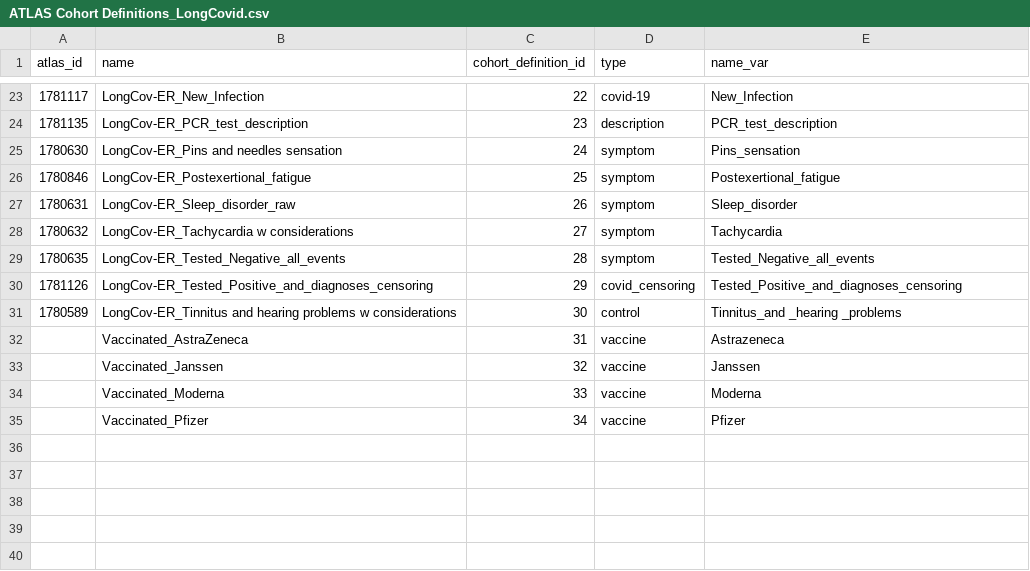
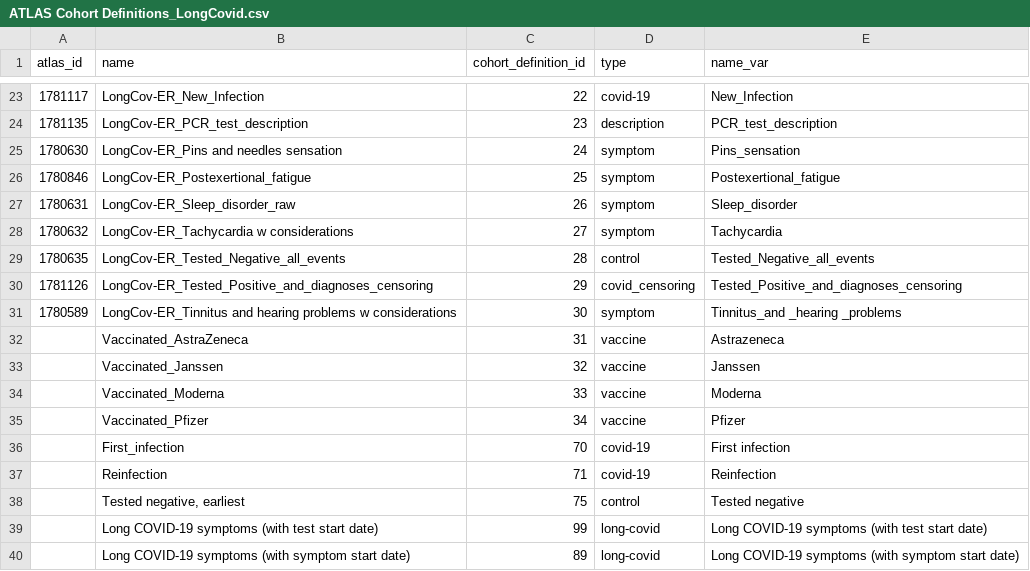
Before and after one commit to oxford-pharmacoepi/LongCOVIDWP1A, a CSV file: characterisation/ATLAS Cohort Definitions_LongCovid.csv, drawn as a sheet; only a part is shown, gaps mark what is left out.

Commit message:
Update Ids Cohorts

```diff
--- a/characterisation/ATLAS Cohort Definitions_LongCovid.csv
+++ b/characterisation/ATLAS Cohort Definitions_LongCovid.csv
@@ -28,5 +28,5 @@ atlas_id;name;cohort_definition_id;type;name_var
 1780632;LongCov-ER_Tachycardia w considerations;27;symptom;Tachycardia
-1780635;LongCov-ER_Tested_Negative_all_events;28;symptom;Tested_Negative_all_events
+1780635;LongCov-ER_Tested_Negative_all_events;28;control;Tested_Negative_all_events
 1781126;LongCov-ER_Tested_Positive_and_diagnoses_censoring;29;covid_censoring;Tested_Positive_and_diagnoses_censoring
-1780589;LongCov-ER_Tinnitus and hearing problems w considerations;30;control;Tinnitus_and _hearing _problems
+1780589;LongCov-ER_Tinnitus and hearing problems w considerations;30;symptom;Tinnitus_and _hearing _problems
 ;Vaccinated_AstraZeneca;31;vaccine;Astrazeneca
@@ -35 +35,6 @@ atlas_id;name;cohort_definition_id;type;name_var
 ;Vaccinated_Pfizer;34;vaccine;Pfizer
+;First_infection;70;covid-19;First infection
+;Reinfection;71;covid-19;Reinfection
+;Tested negative, earliest;75;control;Tested negative
+;Long COVID-19 symptoms (with test start date);99;long-covid;Long COVID-19 symptoms (with test start date)
+;Long COVID-19 symptoms (with symptom start date);89;long-covid;Long COVID-19 symptoms (with symptom start date)
```
